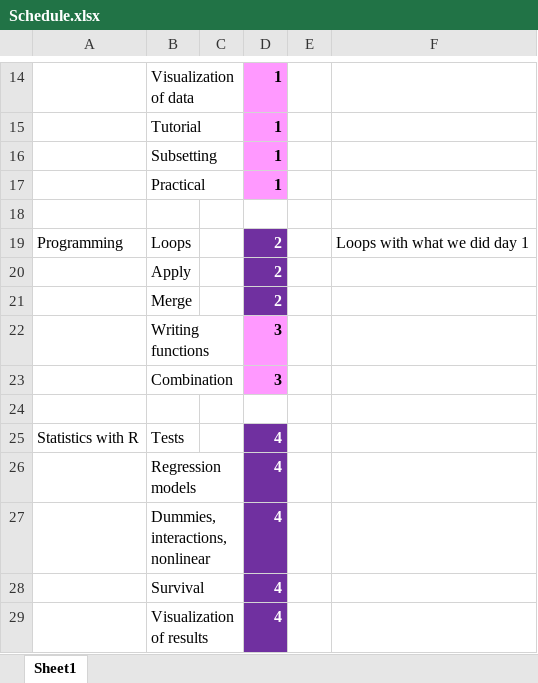
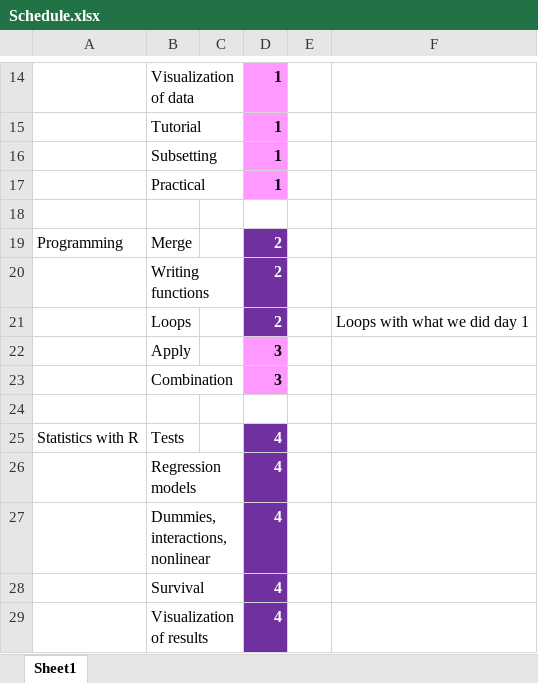
Before and after one commit to NErler/BST02, an Excel workbook: Schedule.xlsx, sheet Sheet1, drawn as a sheet; only a part is shown, gaps mark what is left out; values as stored, in another font and other column widths than the file's, no borders; removed rows and columns are numbered as before the commit, all else as after; the diff names each change by its address in the sheet, - before the commit and + after, or states it on an @@ line.

Commit message:
updated schedule

```diff
--- a/Schedule.xlsx (sheet Sheet1)
+++ b/Schedule.xlsx (sheet Sheet1)
+row 19: Programming | Merge |  | 2
+row 20:  | Writing functions |  | 2
-A21: Programming
+A21: (empty)
-D22: 2
+D22: 3
@@ D22 fill: #7030A0 → #FF99FF, text colour: #FFFFFF → black @@
-row 21:  | Merge |  | 2
-row 22:  | Writing functions |  | 3
```
